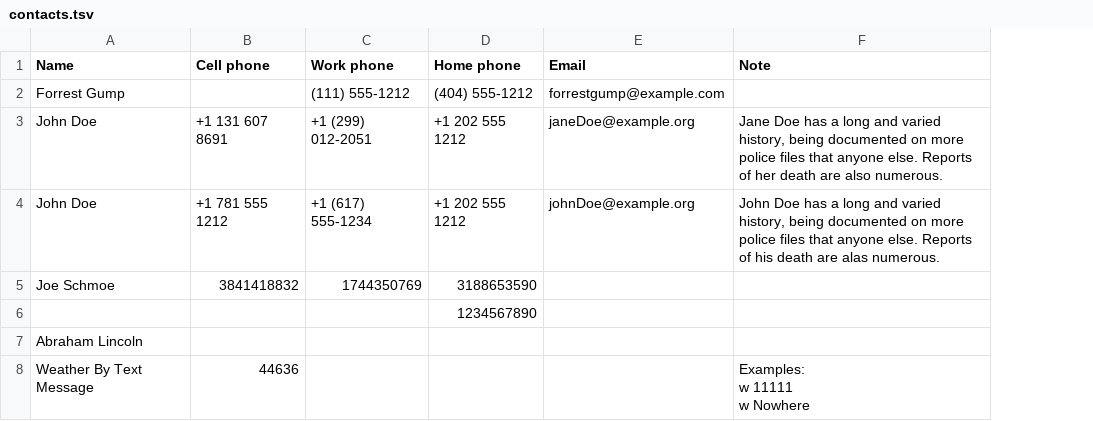
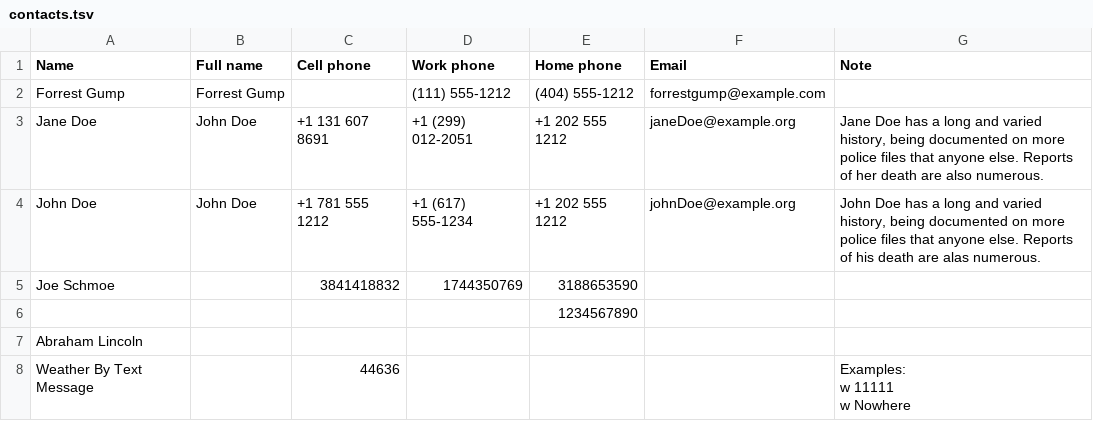
Before and after one commit to nbeaver/vcard2csv, a TSV file: contacts.tsv, drawn as a sheet; the diff names each change by its address in the sheet, - before the commit and + after, or states it on an @@ line.

Commit message:
Update to match.

```diff
--- a/contacts.tsv
+++ b/contacts.tsv
+column B (Full name), rows 2-4: Forrest Gump | John Doe | John Doe
-A3 (Name): John Doe
+A3 (Name): Jane Doe
```
